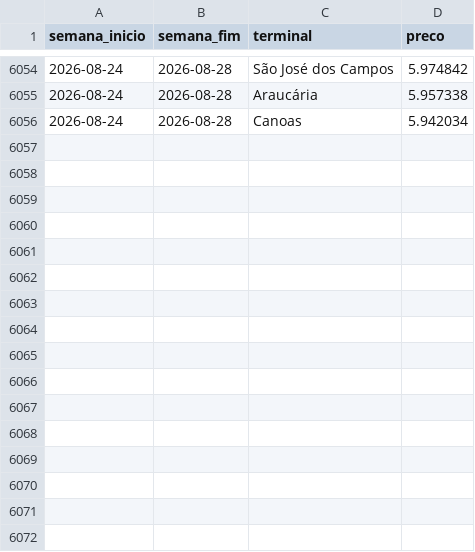
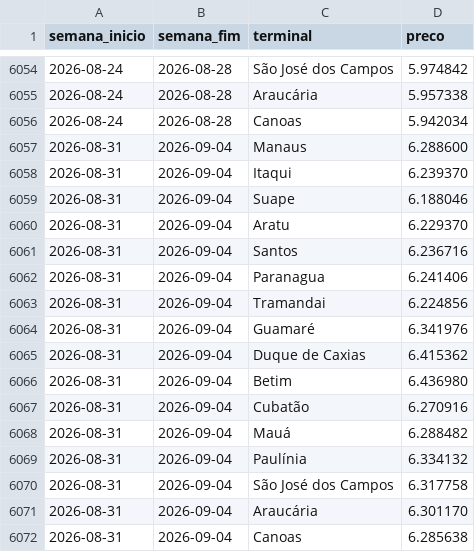
Before and after one commit to jmagomez/anp-ppi-dashboard, a CSV file: docs/data/ppi_diesel.csv, drawn as a sheet; only a part is shown, gaps mark what is left out; the diff names each change by its address in the sheet, - before the commit and + after, or states it on an @@ line.

```diff
--- a/docs/data/ppi_diesel.csv
+++ b/docs/data/ppi_diesel.csv
+row 6057: 2026-08-31 | 2026-09-04 | Manaus | 6.288600
+row 6058: 2026-08-31 | 2026-09-04 | Itaqui | 6.239370
+row 6059: 2026-08-31 | 2026-09-04 | Suape | 6.188046
+row 6060: 2026-08-31 | 2026-09-04 | Aratu | 6.229370
+row 6061: 2026-08-31 | 2026-09-04 | Santos | 6.236716
+row 6062: 2026-08-31 | 2026-09-04 | Paranagua | 6.241406
+row 6063: 2026-08-31 | 2026-09-04 | Tramandai | 6.224856
+row 6064: 2026-08-31 | 2026-09-04 | Guamaré | 6.341976
+row 6065: 2026-08-31 | 2026-09-04 | Duque de Caxias | 6.415362
+row 6066: 2026-08-31 | 2026-09-04 | Betim | 6.436980
+row 6067: 2026-08-31 | 2026-09-04 | Cubatão | 6.270916
+row 6068: 2026-08-31 | 2026-09-04 | Mauá | 6.288482
+row 6069: 2026-08-31 | 2026-09-04 | Paulínia | 6.334132
+row 6070: 2026-08-31 | 2026-09-04 | São José dos Campos | 6.317758
+row 6071: 2026-08-31 | 2026-09-04 | Araucária | 6.301170
+row 6072: 2026-08-31 | 2026-09-04 | Canoas | 6.285638
```
Also changed, not shown: docs/data/ppi_gasolina.csv, docs/data/ppi_glp.csv, 6 other files.
